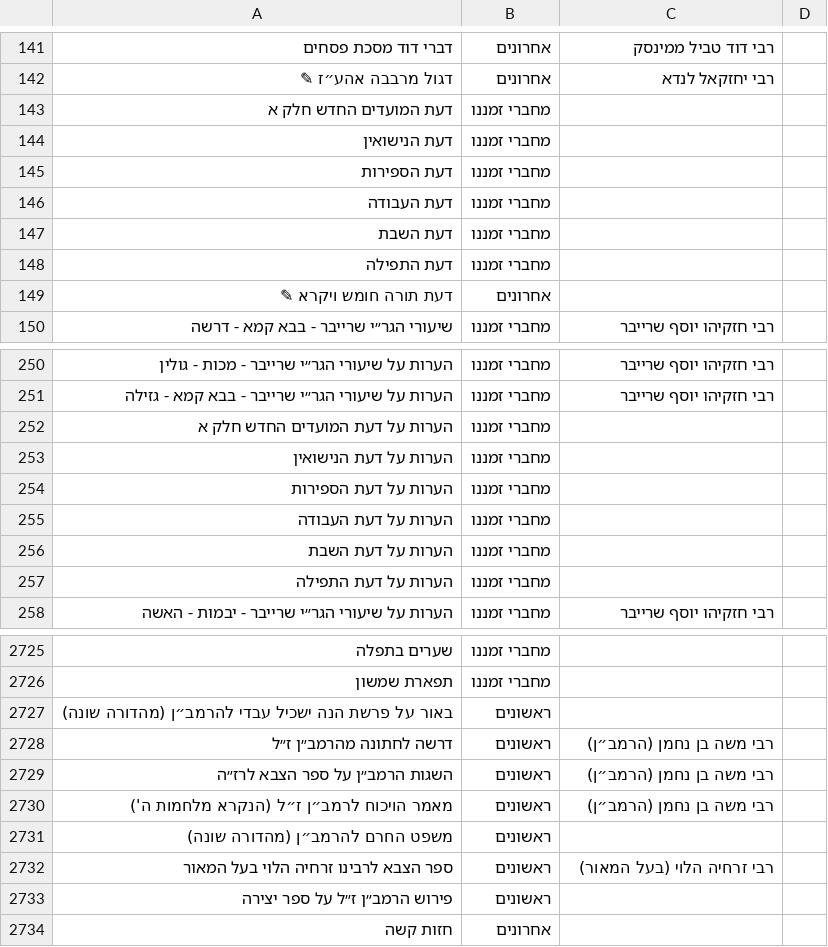
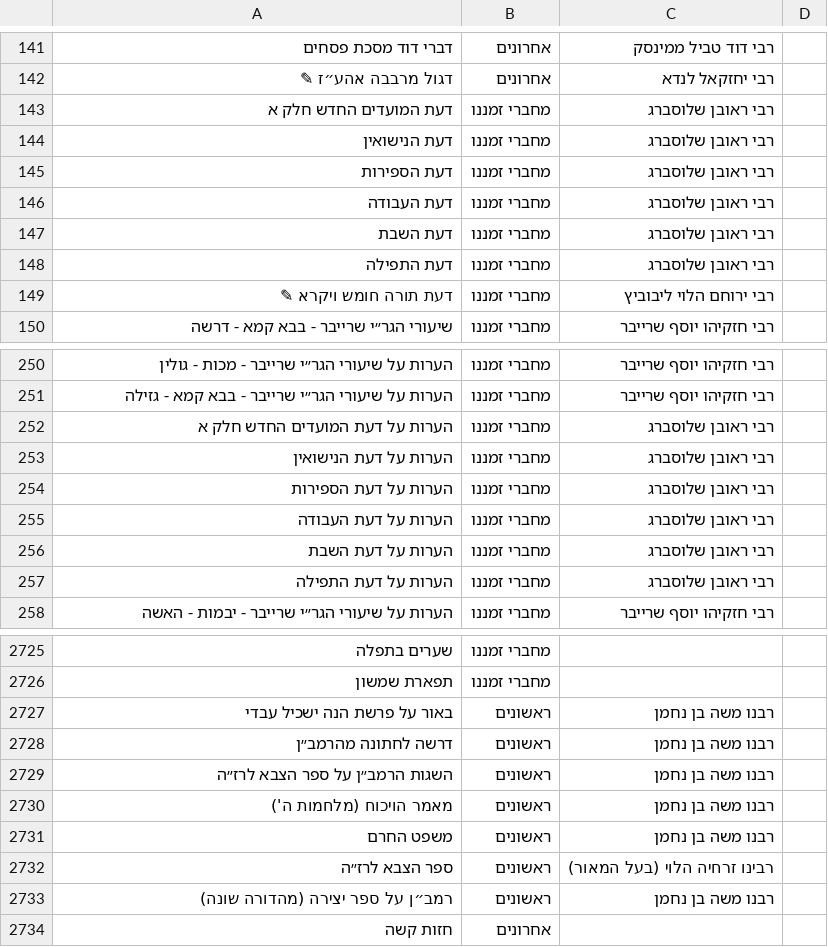
Before and after one commit to YairDaniel11/Otzarya-Unofficial-Books, a CSV file: ספרים/קבצי קישורים וסדר הדורות/דורות.csv, drawn as a sheet; only a part is shown, gaps mark what is left out; the diff covers the shown part only.

```diff
--- a/ספרים/קבצי קישורים וסדר הדורות/דורות.csv
+++ b/ספרים/קבצי קישורים וסדר הדורות/דורות.csv
@@ -142,9 +142,9 @@
 דגול מרבבה אהע״ז ✎,אחרונים,רבי יחזקאל לנדא,
-דעת המועדים החדש חלק א,מחברי זמננו,,
-דעת הנישואין,מחברי זמננו,,
-דעת הספירות,מחברי זמננו,,
-דעת העבודה,מחברי זמננו,,
-דעת השבת,מחברי זמננו,,
-דעת התפילה,מחברי זמננו,,
-דעת תורה חומש ויקרא ✎,אחרונים,,
+דעת המועדים החדש חלק א,מחברי זמננו,רבי ראובן שלוסברג,
+דעת הנישואין,מחברי זמננו,רבי ראובן שלוסברג,
+דעת הספירות,מחברי זמננו,רבי ראובן שלוסברג,
+דעת העבודה,מחברי זמננו,רבי ראובן שלוסברג,
+דעת השבת,מחברי זמננו,רבי ראובן שלוסברג,
+דעת התפילה,מחברי זמננו,רבי ראובן שלוסברג,
+דעת תורה חומש ויקרא ✎,מחברי זמננו,רבי ירוחם הלוי ליבוביץ,
 שיעורי הגר״י שרייבר - בבא קמא - דרשה,מחברי זמננו,רבי חזקיהו יוסף שרייבר,
@@ -251,8 +251,8 @@
 הערות על שיעורי הגר״י שרייבר - בבא קמא - גזילה,מחברי זמננו,רבי חזקיהו יוסף שרייבר,
-הערות על דעת המועדים החדש חלק א,מחברי זמננו,,
-הערות על דעת הנישואין,מחברי זמננו,,
-הערות על דעת הספירות,מחברי זמננו,,
-הערות על דעת העבודה,מחברי זמננו,,
-הערות על דעת השבת,מחברי זמננו,,
-הערות על דעת התפילה,מחברי זמננו,,
+הערות על דעת המועדים החדש חלק א,מחברי זמננו,רבי ראובן שלוסברג,
+הערות על דעת הנישואין,מחברי זמננו,רבי ראובן שלוסברג,
+הערות על דעת הספירות,מחברי זמננו,רבי ראובן שלוסברג,
+הערות על דעת העבודה,מחברי זמננו,רבי ראובן שלוסברג,
+הערות על דעת השבת,מחברי זמננו,רבי ראובן שלוסברג,
+הערות על דעת התפילה,מחברי זמננו,רבי ראובן שלוסברג,
 הערות על שיעורי הגר״י שרייבר - יבמות - האשה,מחברי זמננו,רבי חזקיהו יוסף שרייבר,
@@ -2726,9 +2726,9 @@
 תפארת שמשון,מחברי זמננו,,
-באור על פרשת הנה ישכיל עבדי להרמב״ן (מהדורה שונה),ראשונים,,
-דרשה לחתונה מהרמב״ן ז״ל,ראשונים,רבי משה בן נחמן (הרמב״ן),
-השגות הרמב״ן על ספר הצבא לרז״ה,ראשונים,רבי משה בן נחמן (הרמב״ן),
-מאמר הויכוח לרמב״ן ז״ל (הנקרא מלחמות ה'),ראשונים,רבי משה בן נחמן (הרמב״ן),
-משפט החרם להרמב״ן (מהדורה שונה),ראשונים,,
-ספר הצבא לרבינו זרחיה הלוי בעל המאור,ראשונים,רבי זרחיה הלוי (בעל המאור),
-פירוש הרמב״ן ז״ל על ספר יצירה,ראשונים,,
+באור על פרשת הנה ישכיל עבדי,ראשונים,רבנו משה בן נחמן,
+דרשה לחתונה מהרמב״ן,ראשונים,רבנו משה בן נחמן,
+השגות הרמב״ן על ספר הצבא לרז״ה,ראשונים,רבנו משה בן נחמן,
+מאמר הויכוח (מלחמות ה'),ראשונים,רבנו משה בן נחמן,
+משפט החרם,ראשונים,רבנו משה בן נחמן,
+ספר הצבא לרז״ה,ראשונים,רבינו זרחיה הלוי (בעל המאור),
+רמב״ן על ספר יצירה (מהדורה שונה),ראשונים,רבנו משה בן נחמן,
 חזות קשה,אחרונים,,
```
Also changed, not shown: 3 edited cells elsewhere in this file, 33 other files.
